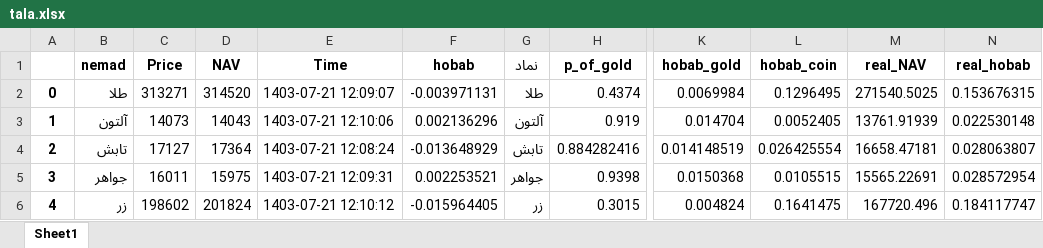
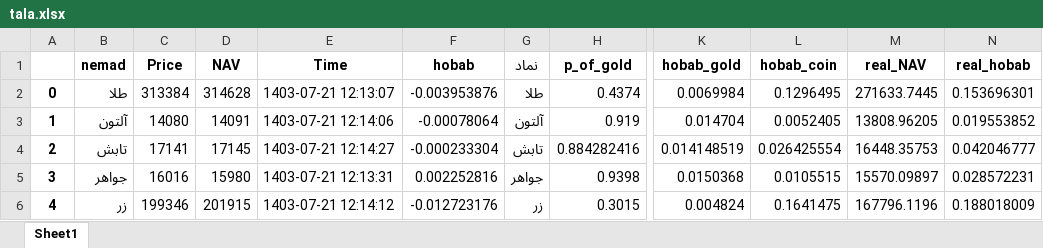
Before and after one commit to taholly/hobab, an Excel workbook: tala.xlsx, sheet Sheet1, drawn as a sheet; only a part is shown, gaps mark what is left out; values as stored, in another font and other column widths than the file's, no borders; the diff covers the shown part only; the diff names each change by its address in the sheet, - before the commit and + after, or states it on an @@ line.

Commit message:
Updating file automatically

```diff
--- a/tala.xlsx (sheet Sheet1)
+++ b/tala.xlsx (sheet Sheet1)
-C2 (Price): 313271
+C2 (Price): 313384
-D2 (NAV): 314520
+D2 (NAV): 314628
-E2 (Time): 1403-07-21 12:09:07
+E2 (Time): 1403-07-21 12:13:07
-F2 (hobab): -0.003971131
+F2 (hobab): -0.003953876
-M2 (real_NAV): 271540.5025
+M2 (real_NAV): 271633.7445
-N2 (real_hobab): 0.153676315
+N2 (real_hobab): 0.153696301
-C3 (Price): 14073
+C3 (Price): 14080
-D3 (NAV): 14043
+D3 (NAV): 14091
-E3 (Time): 1403-07-21 12:10:06
+E3 (Time): 1403-07-21 12:14:06
-F3 (hobab): 0.002136296
+F3 (hobab): -0.00078064
-M3 (real_NAV): 13761.91939
+M3 (real_NAV): 13808.96205
-N3 (real_hobab): 0.022530148
+N3 (real_hobab): 0.019553852
-C4 (Price): 17127
+C4 (Price): 17141
-D4 (NAV): 17364
+D4 (NAV): 17145
-E4 (Time): 1403-07-21 12:08:24
+E4 (Time): 1403-07-21 12:14:27
-F4 (hobab): -0.013648929
+F4 (hobab): -0.000233304
-M4 (real_NAV): 16658.47181
+M4 (real_NAV): 16448.35753
-N4 (real_hobab): 0.028063807
+N4 (real_hobab): 0.042046777
-C5 (Price): 16011
+C5 (Price): 16016
-D5 (NAV): 15975
+D5 (NAV): 15980
-E5 (Time): 1403-07-21 12:09:31
+E5 (Time): 1403-07-21 12:13:31
-F5 (hobab): 0.002253521
+F5 (hobab): 0.002252816
-M5 (real_NAV): 15565.22691
+M5 (real_NAV): 15570.09897
-N5 (real_hobab): 0.028572954
+N5 (real_hobab): 0.028572231
-C6 (Price): 198602
+C6 (Price): 199346
-D6 (NAV): 201824
+D6 (NAV): 201915
-E6 (Time): 1403-07-21 12:10:12
+E6 (Time): 1403-07-21 12:14:12
-F6 (hobab): -0.015964405
+F6 (hobab): -0.012723176
-M6 (real_NAV): 167720.496
+M6 (real_NAV): 167796.1196
-N6 (real_hobab): 0.184117747
+N6 (real_hobab): 0.188018009
```
Also changed, not shown: 48 edited cells elsewhere in this sheet.
